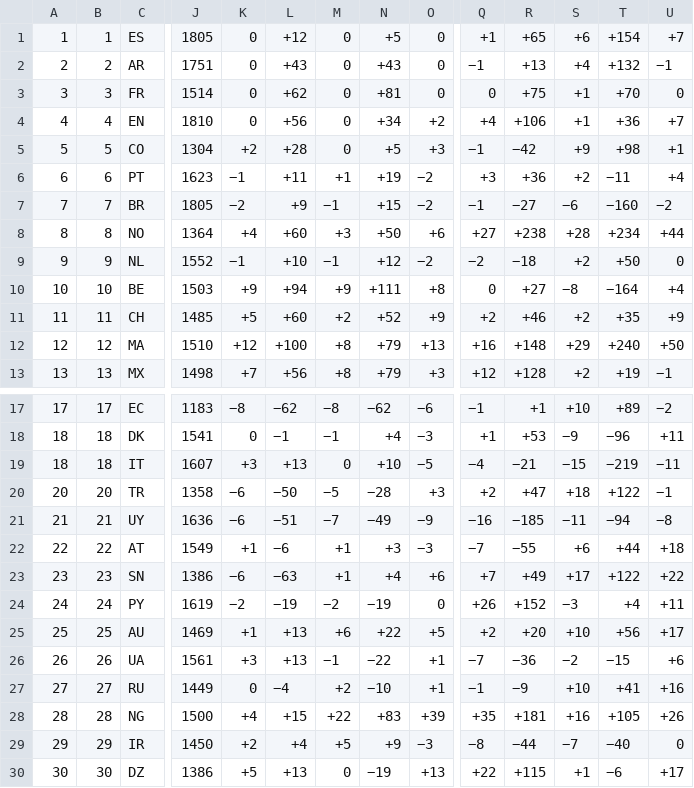
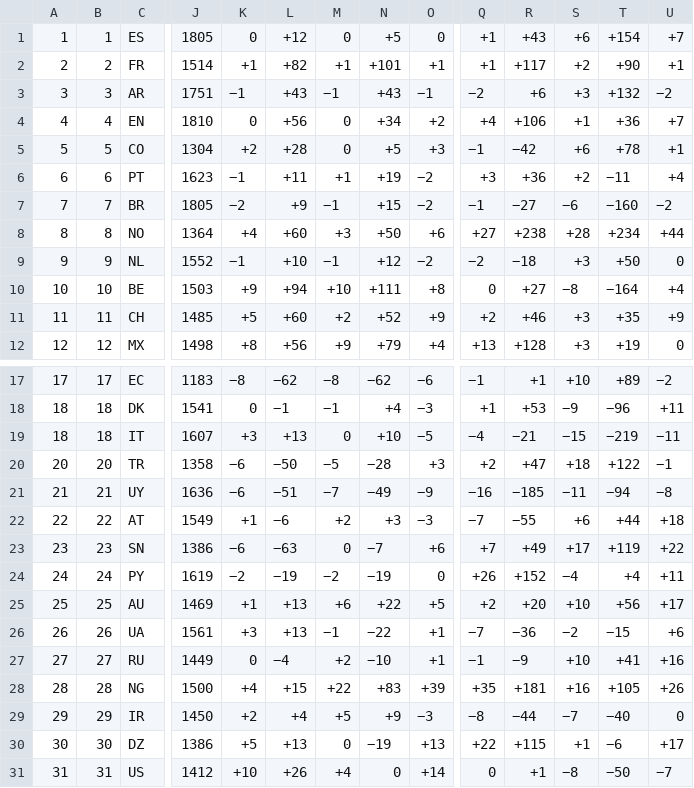
Before and after one commit to recommend-games/blog, a TSV file: experiments/world_cup_2026/data/raw/conditional_knockout/eloratings_world.tsv, drawn as a sheet; only a part is shown, gaps mark what is left out; the shorter side is filled out with more unchanged rows; removed rows and columns are numbered as before the commit, all else as after; rows hold the shown columns only; the diff covers the shown part only; the diff names each change by its address in the sheet, - before the commit and + after, or states it on an @@ line.

```diff
--- a/experiments/world_cup_2026/data/raw/conditional_knockout/eloratings_world.tsv
+++ b/experiments/world_cup_2026/data/raw/conditional_knockout/eloratings_world.tsv
-R1: +65
+R1: +43
+row 2: 2 | 2 | FR | 1514 | +1 | +82 | +1 | +101 | +1 | +1 | +117 | +2 | +90 | +1
-A3: 2
+A3: 3
-B3: 2
+B3: 3
-K3: 0
+K3: −1
-M3: 0
+M3: −1
-O3: 0
+O3: −1
-Q3: −1
+Q3: −2
-R3: +13
+R3: +6
-S3: +4
+S3: +3
-U3: −1
+U3: −2
-row 3: 3 | 3 | FR | 1514 | 0 | +62 | 0 | +81 | 0 | 0 | +75 | +1 | +70 | 0
-S5: +9
+S5: +6
-T5: +98
+T5: +78
-S9: +2
+S9: +3
-M10: +9
+M10: +10
-S11: +2
+S11: +3
-row 12: 12 | 12 | MA | 1510 | +12 | +100 | +8 | +79 | +13 | +16 | +148 | +29 | +240 | +50
-A12: 13
+A12: 12
-B12: 13
+B12: 12
-K12: +7
+K12: +8
-M12: +8
+M12: +9
-O12: +3
+O12: +4
-Q12: +12
+Q12: +13
-S12: +2
+S12: +3
-U12: −1
+U12: 0
-M22: +1
+M22: +2
-M23: +1
+M23: 0
-N23: +4
+N23: −7
-T23: +122
+T23: +119
-S24: −3
+S24: −4
```
Also changed, not shown: 1 added row and 28 edited cells elsewhere in this file, experiments/world_cup_2026/data/processed/results.csv, experiments/world_cup_2026/outputs/conditional_knockout/bracket_slot_probabilities.csv, 11 other files.
